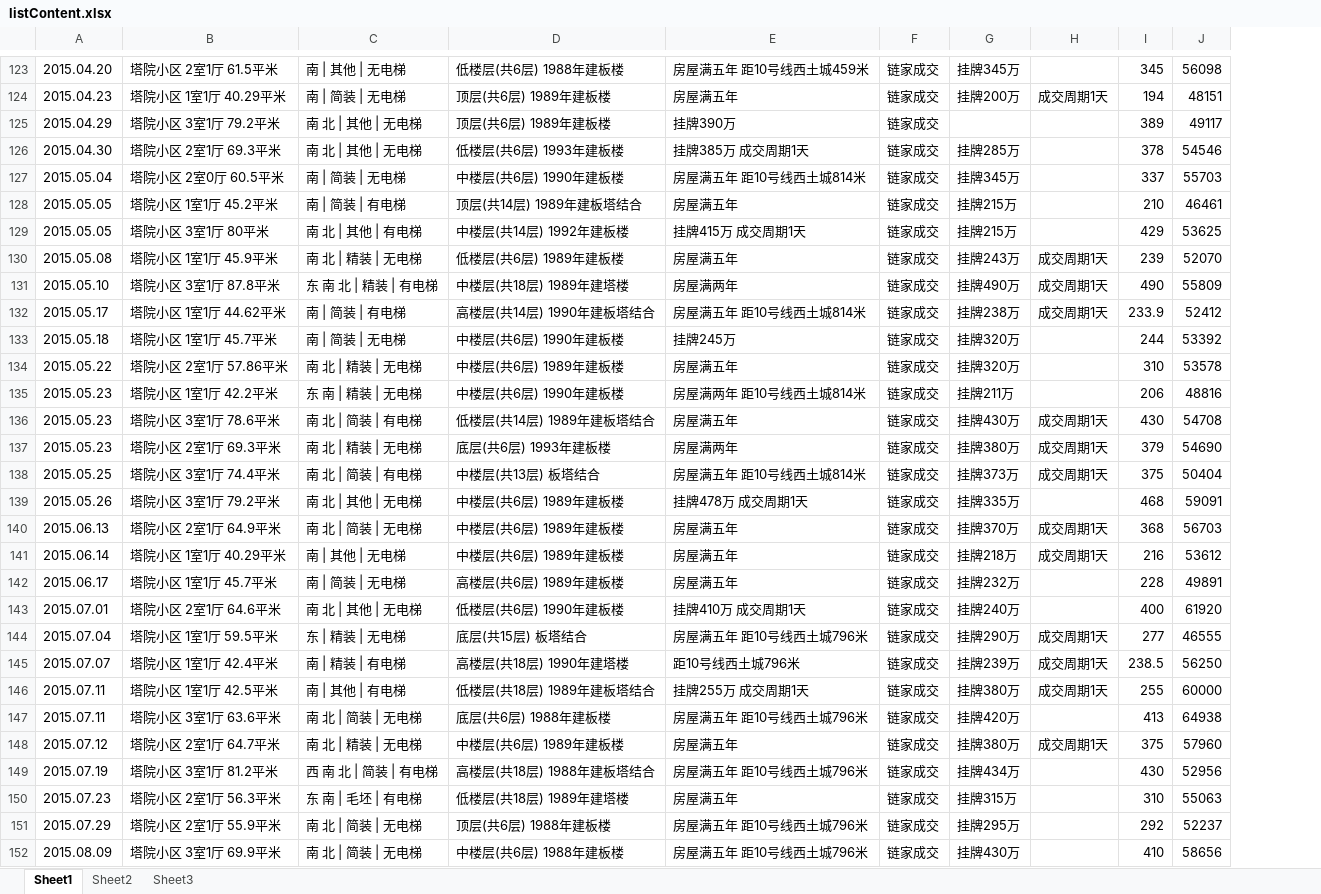
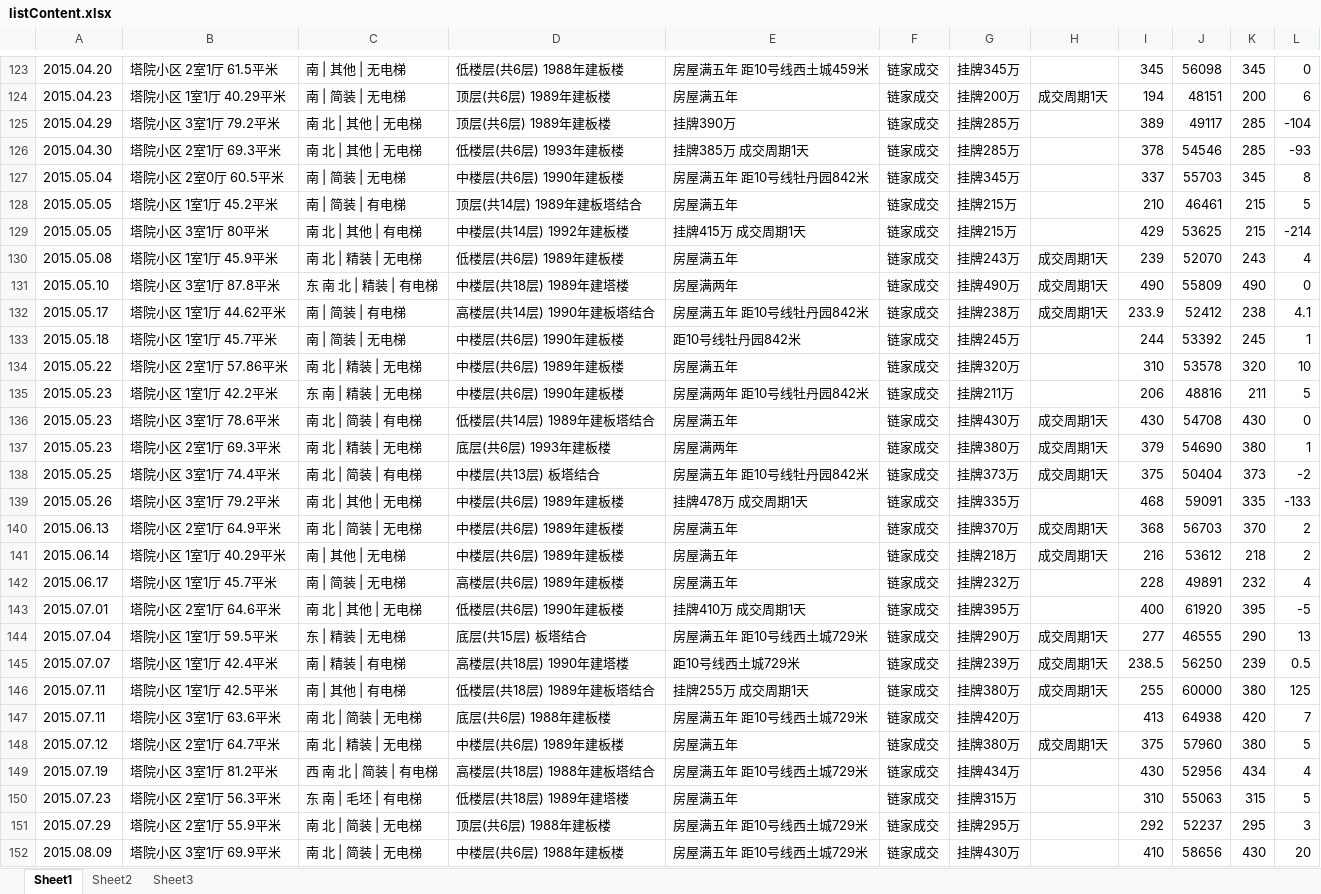
Before and after one commit to cliffinlin/pyQuery, an Excel workbook: 海淀/塔院/listContent.xlsx, sheet Sheet1, drawn as a sheet; only a part is shown, gaps mark what is left out; values as stored, in another font and other column widths than the file's, no borders; charts and pictures not drawn; the diff covers the shown part only; the diff names each change by its address in the sheet, - before the commit and + after, or states it on an @@ line.

```diff
--- a/海淀/塔院/listContent.xlsx (sheet Sheet1)
+++ b/海淀/塔院/listContent.xlsx (sheet Sheet1)
+column K, rows 123-152: 345 | 200 | 285 | 285 | 345 | 215 | 215 | 243 | 490 | 238 | 245 | 320 | 211 | 430 | 380 | 373 | 335 | 370 | 218 | 232 | 395 | 290 | 239 | 380 | 420 | 380 | 434 | 315 | 295 | 430
+column L, rows 123-152: 0 | 6 | -104 | -93 | 8 | 5 | -214 | 4 | 0 | 4.1 | 1 | 10 | 5 | 0 | 1 | -2 | -133 | 2 | 2 | 4 | -5 | 13 | 0.5 | 125 | 7 | 5 | 4 | 5 | 3 | 20
-G125: (empty)
+G125: 挂牌285万
-E127: 房屋满五年 距10号线西土城814米
+E127: 房屋满五年 距10号线牡丹园842米
-E132: 房屋满五年 距10号线西土城814米
+E132: 房屋满五年 距10号线牡丹园842米
-E133: 挂牌245万
+E133: 距10号线牡丹园842米
-G133: 挂牌320万
+G133: 挂牌245万
-E135: 房屋满两年 距10号线西土城814米
+E135: 房屋满两年 距10号线牡丹园842米
-E138: 房屋满五年 距10号线西土城814米
+E138: 房屋满五年 距10号线牡丹园842米
-G143: 挂牌240万
+G143: 挂牌395万
-E144: 房屋满五年 距10号线西土城796米
+E144: 房屋满五年 距10号线西土城729米
-E145: 距10号线西土城796米
+E145: 距10号线西土城729米
-E147: 房屋满五年 距10号线西土城796米
+E147: 房屋满五年 距10号线西土城729米
-E149: 房屋满五年 距10号线西土城796米
+E149: 房屋满五年 距10号线西土城729米
-E151:E152: 房屋满五年 距10号线西土城796米
+E151:E152: 房屋满五年 距10号线西土城729米
```
Also changed, not shown: 78 edited cells elsewhere in this sheet, charts or pictures, 4 other files.
